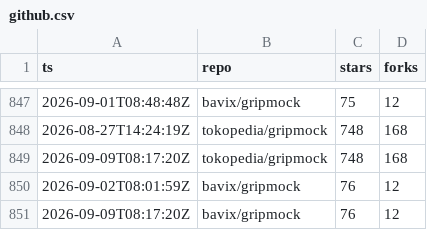
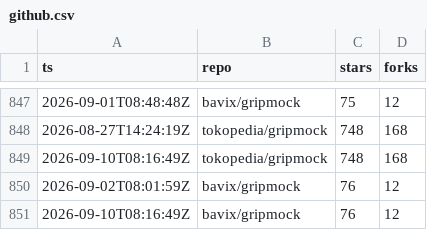
Before and after one commit to bavix/artifact-stats, a CSV file: stats/github.csv, drawn as a sheet; only a part is shown, gaps mark what is left out.

Commit message:
chore(stats): update github stats

```diff
--- a/stats/github.csv
+++ b/stats/github.csv
@@ -848,4 +848,4 @@ ts,repo,stars,forks
 2026-08-27T14:24:19Z,tokopedia/gripmock,748,168
-2026-09-09T08:17:20Z,tokopedia/gripmock,748,168
+2026-09-10T08:16:49Z,tokopedia/gripmock,748,168
 2026-09-02T08:01:59Z,bavix/gripmock,76,12
-2026-09-09T08:17:20Z,bavix/gripmock,76,12
+2026-09-10T08:16:49Z,bavix/gripmock,76,12
```
Also changed, not shown: 2 other files.
